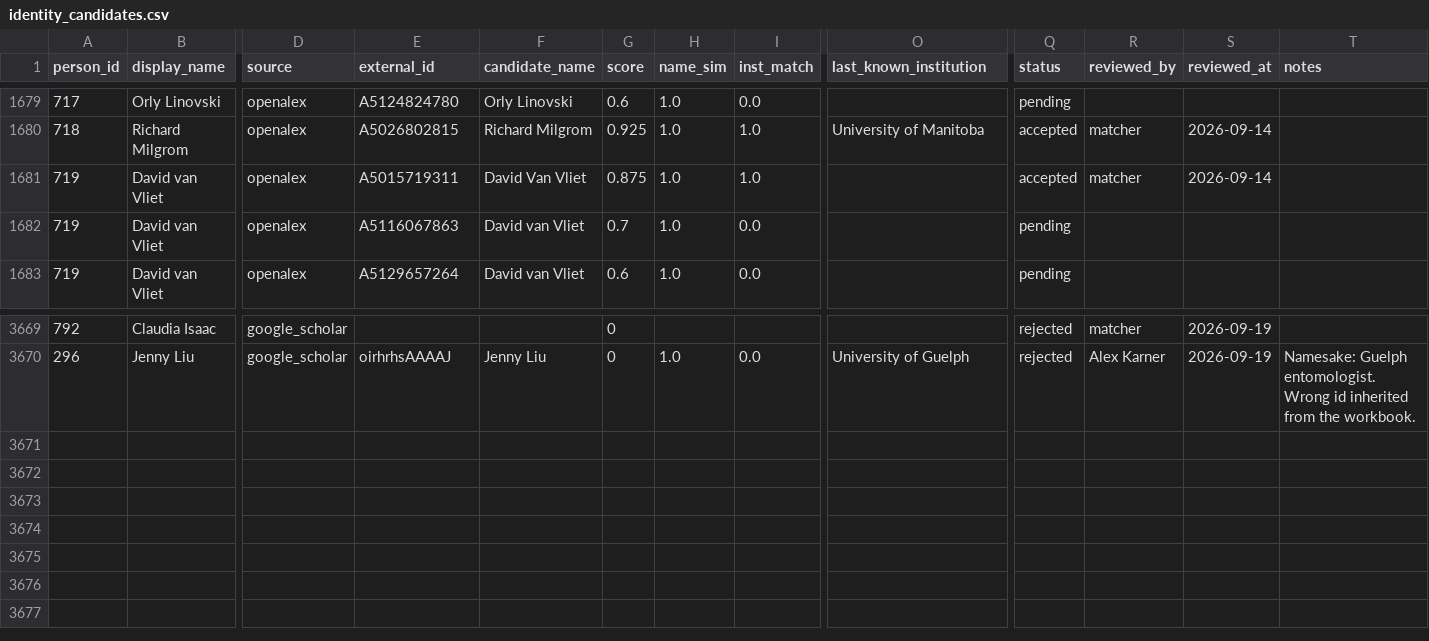
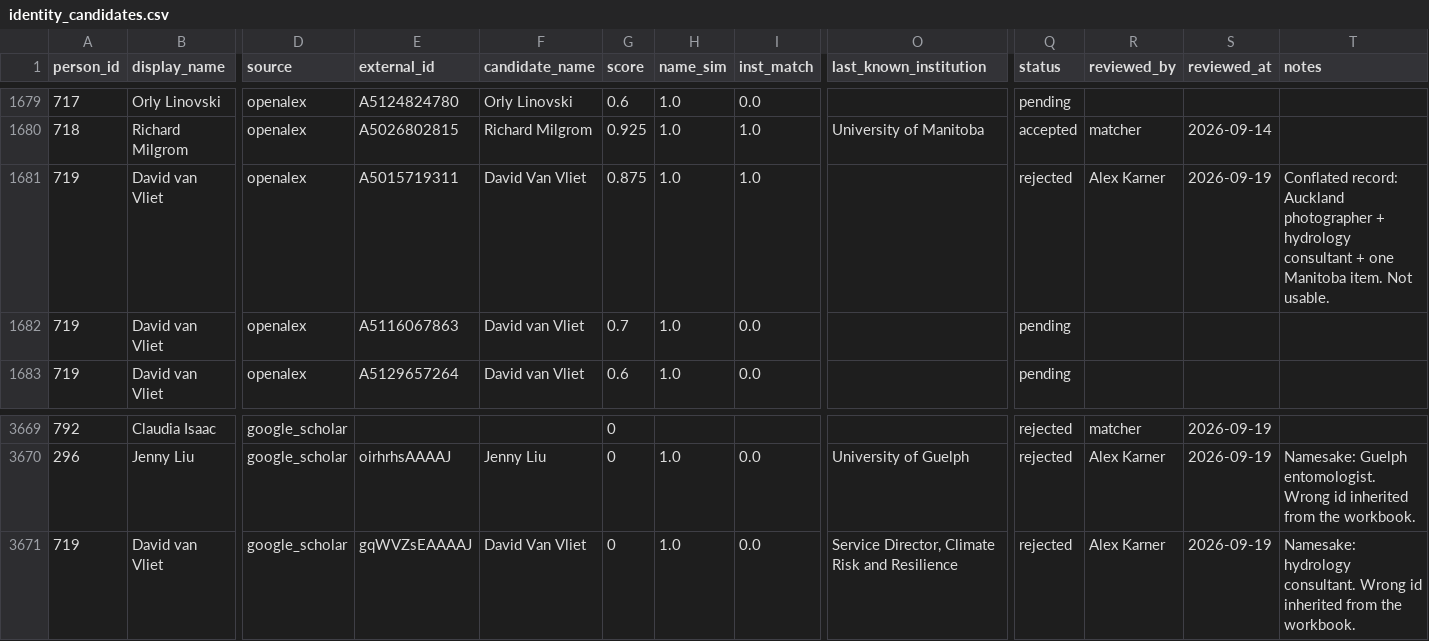
Before and after one commit to aakarner/planning-citation-metrics, a CSV file: data/review/identity_candidates.csv, drawn as a sheet; only a part is shown, gaps mark what is left out; rows hold the shown columns only; the diff names each change by its address in the sheet, - before the commit and + after, or states it on an @@ line.

```diff
--- a/data/review/identity_candidates.csv
+++ b/data/review/identity_candidates.csv
-Q1681 (status): accepted
+Q1681 (status): rejected
-R1681 (reviewed_by): matcher
+R1681 (reviewed_by): Alex Karner
-S1681 (reviewed_at): 2026-09-14
+S1681 (reviewed_at): 2026-09-19
-T1681 (notes): (empty)
+T1681 (notes): Conflated record: Auckland photographer + hydrology consultant + one Manitoba item. Not usable.
+row 3671: 719 | David van Vliet | google_scholar | gqWVZsEAAAAJ | David Van Vliet | 0 | 1.0 | 0.0 | Service Director, Climate Risk and Resilience | rejected | Alex Karner | 2026-09-19 | Namesake: hydrology consultant. Wrong id inherited from the workbook.
```
Also changed, not shown: data/roster/person.csv.
